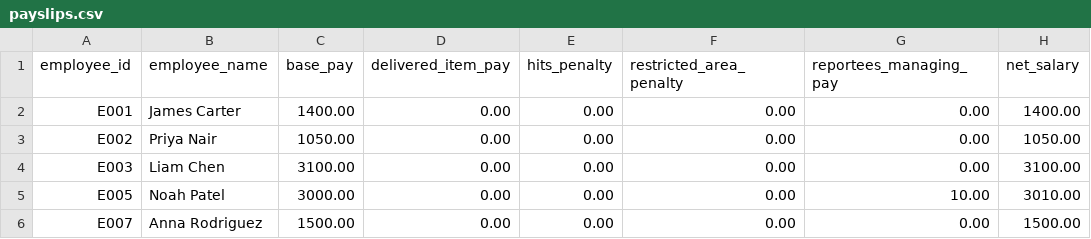
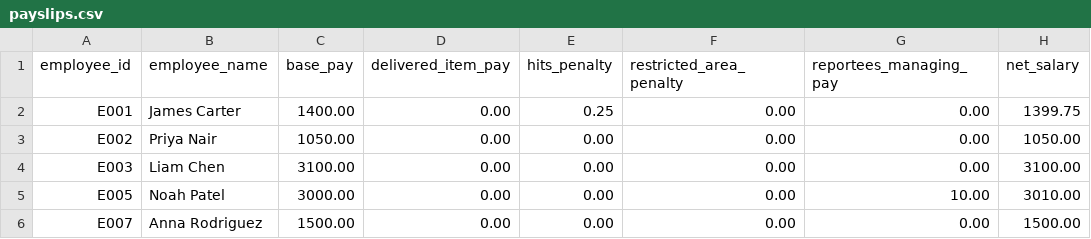
Before and after one commit to samhouhaoyang/Project2-Warehouse-Manager, a CSV file: data/payslips.csv, drawn as a sheet.

Commit message:
implement WarehouseManagerEngine.java for Operator workshifts and ensured updates of payslip, shift summary work correctly

```diff
--- a/data/payslips.csv
+++ b/data/payslips.csv
@@ -1,3 +1,3 @@
 employee_id,employee_name,base_pay,delivered_item_pay,hits_penalty,restricted_area_penalty,reportees_managing_pay,net_salary
-E001,James Carter,1400.00,0.00,0.00,0.00,0.00,1400.00
+E001,James Carter,1400.00,0.00,0.25,0.00,0.00,1399.75
 E002,Priya Nair,1050.00,0.00,0.00,0.00,0.00,1050.00
```
Also changed, not shown: 4 other files.
